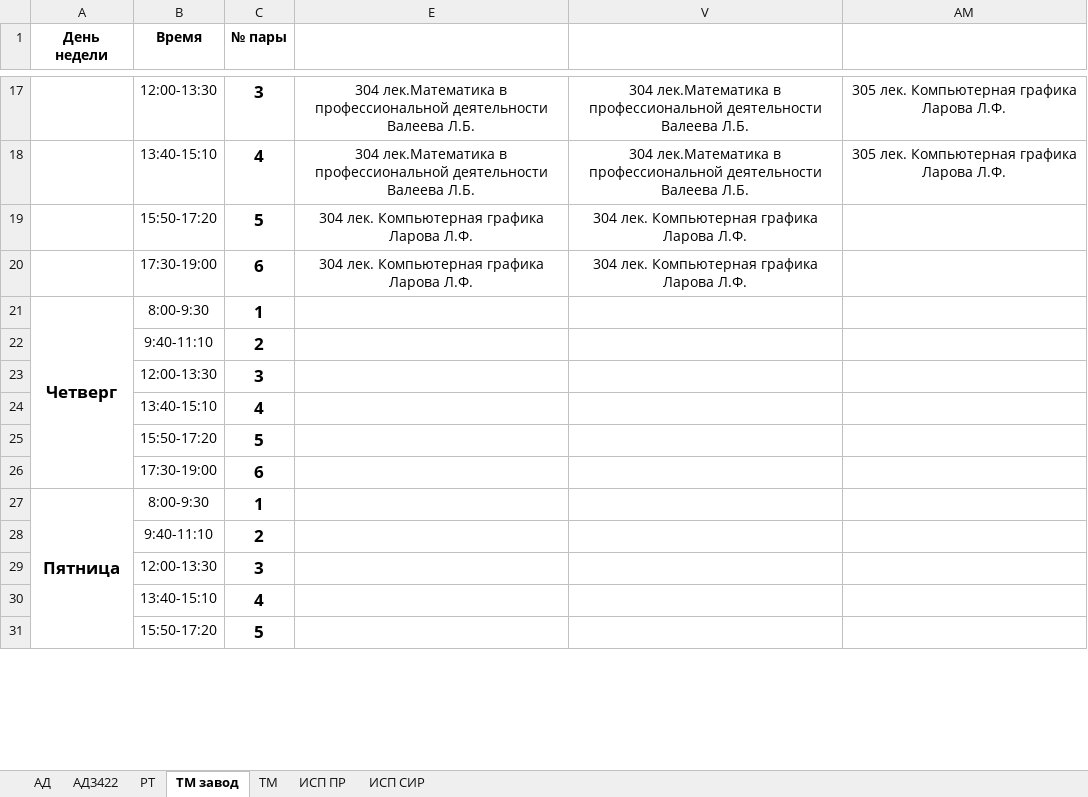
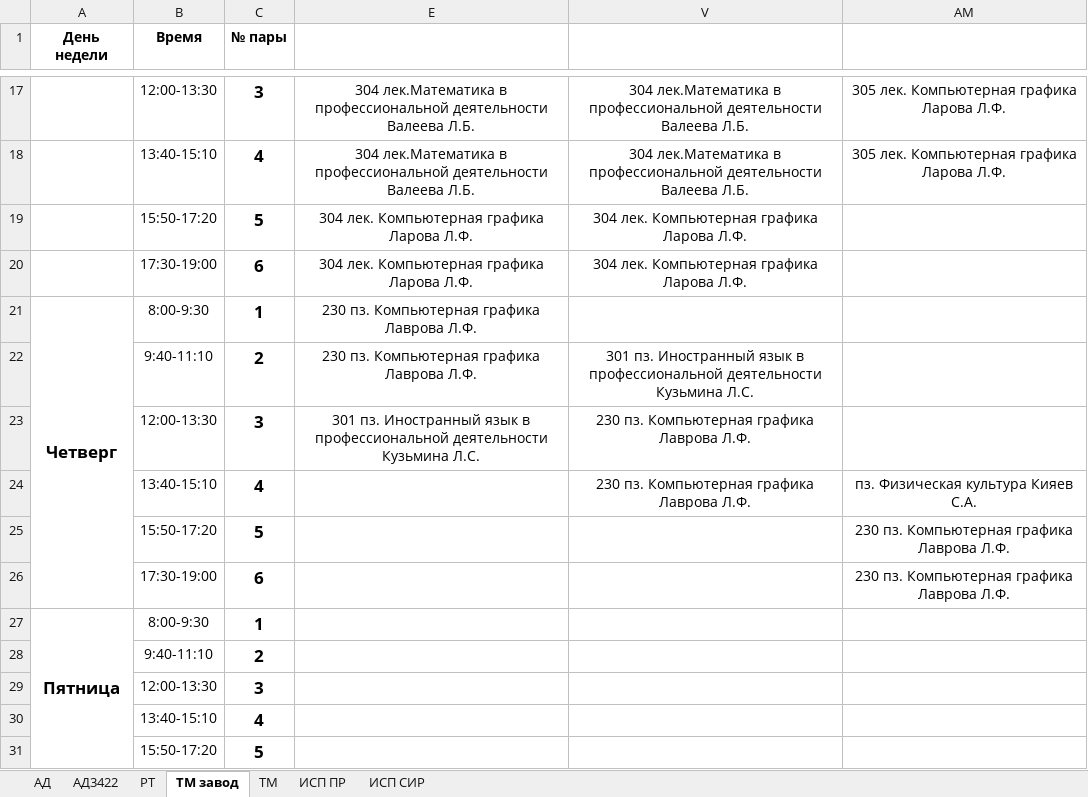
Before and after one commit to HakimovBulat/UAT_TIME, an Excel workbook: 1 семестр Расписание 3 курса.xlsx, sheet ТМ завод, drawn as a sheet; only a part is shown, gaps mark what is left out; values as stored, in another font and other column widths than the file's, no borders; charts and pictures not drawn; the diff names each change by its address in the sheet, - before the commit and + after, or states it on an @@ line.

```diff
--- a/1 семестр Расписание 3 курса.xlsx (sheet ТМ завод)
+++ b/1 семестр Расписание 3 курса.xlsx (sheet ТМ завод)
-E21:E22: (empty)
+E21:E22: 230 пз. Компьютерная графика Лаврова Л.Ф.
-V22: (empty)
+V22: 301 пз. Иностранный язык в профессиональной деятельности Кузьмина Л.С.
-E23: (empty)
+E23: 301 пз. Иностранный язык в профессиональной деятельности Кузьмина Л.С.
-V23:V24: (empty)
+V23:V24: 230 пз. Компьютерная графика Лаврова Л.Ф.
-AM24: (empty)
+AM24: пз. Физическая культура Кияев С.А.
-AM25:AM26: (empty)
+AM25:AM26: 230 пз. Компьютерная графика Лаврова Л.Ф.
```
Also changed, not shown: sheet РТ, sheet ИСП СИР, sheet АД, sheet ТМ, sheet ИСП ПР, sheet АД3422, 4 other files.
